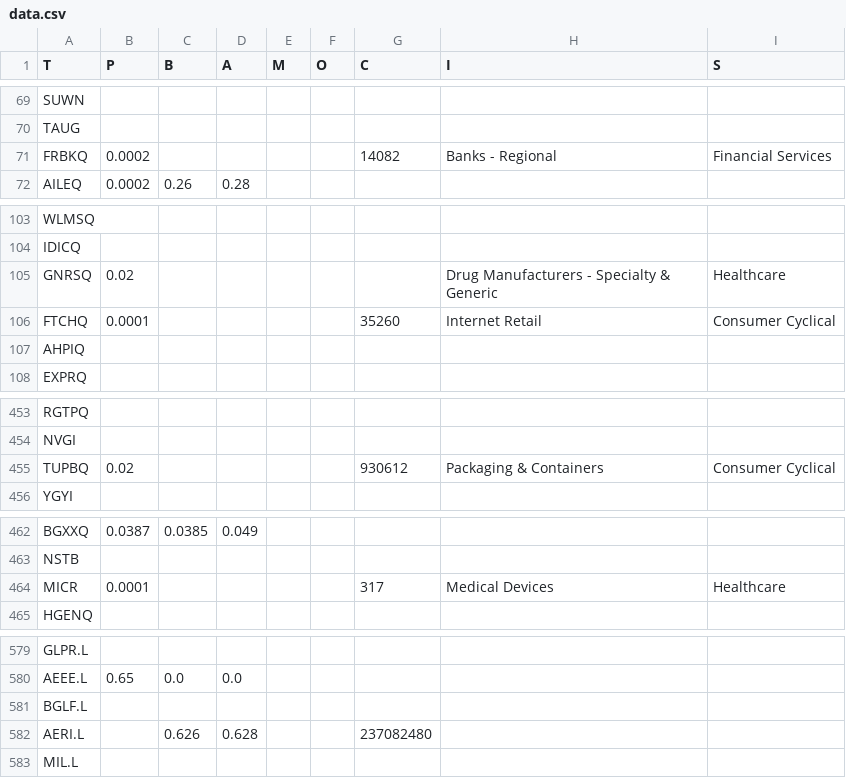
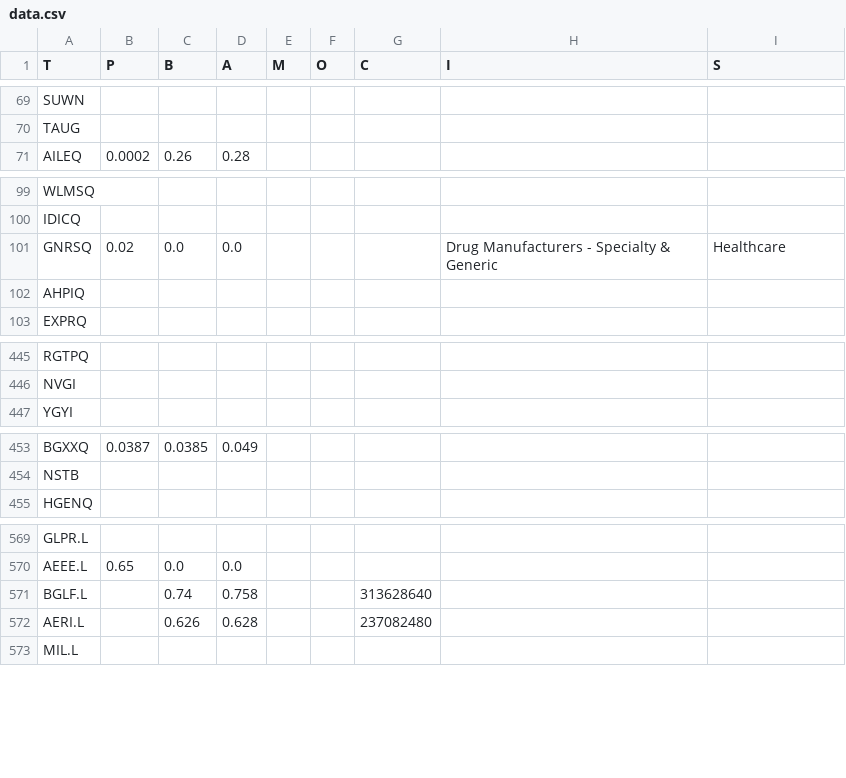
Before and after one commit to deepyf/Xp221, a CSV file: data.csv, drawn as a sheet; only a part is shown, gaps mark what is left out; the diff covers the shown part only.

```diff
--- a/data.csv
+++ b/data.csv
@@ -70,3 +70,2 @@ SUWN,,,,,,,,
 TAUG,,,,,,,,
-FRBKQ,0.0002,,,,,14082,Banks - Regional,Financial Services
 AILEQ,0.0002,0.26,0.28,,,,,
@@ -104,4 +100,3 @@ WLMSQ,,,,,,,,
 IDICQ,,,,,,,,
-GNRSQ,0.02,,,,,,Drug Manufacturers - Specialty & Generic,Healthcare
-FTCHQ,0.0001,,,,,35260,Internet Retail,Consumer Cyclical
+GNRSQ,0.02,0.0,0.0,,,,Drug Manufacturers - Specialty & Generic,Healthcare
 AHPIQ,,,,,,,,
@@ -454,3 +446,2 @@ RGTPQ,,,,,,,,
 NVGI,,,,,,,,
-TUPBQ,0.02,,,,,930612,Packaging & Containers,Consumer Cyclical
 YGYI,,,,,,,,
@@ -463,3 +454,2 @@ BGXXQ,0.0387,0.0385,0.049,,,,,
 NSTB,,,,,,,,
-MICR,0.0001,,,,,317,Medical Devices,Healthcare
 HGENQ,,,,,,,,
@@ -580,3 +570,3 @@ GLPR.L,,,,,,,,
 AEEE.L,0.65,0.0,0.0,,,,,
-BGLF.L,,,,,,,,
+BGLF.L,,0.74,0.758,,,313628640,,
 AERI.L,,0.626,0.628,,,237082480,,
```
Also changed, not shown: 6 removed rows and 10 edited cells elsewhere in this file.
